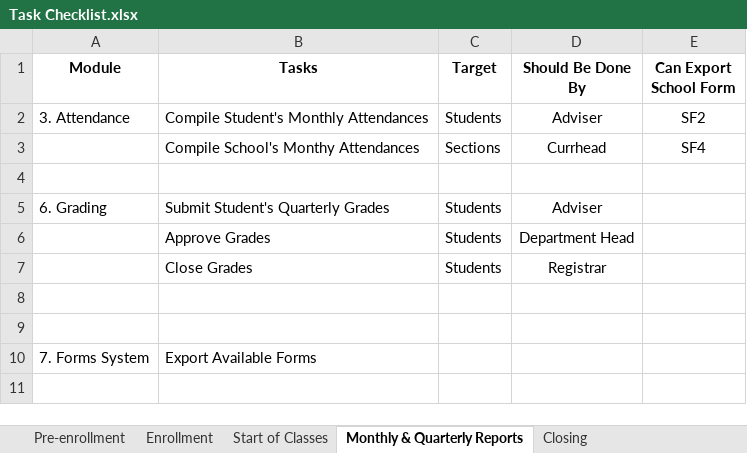
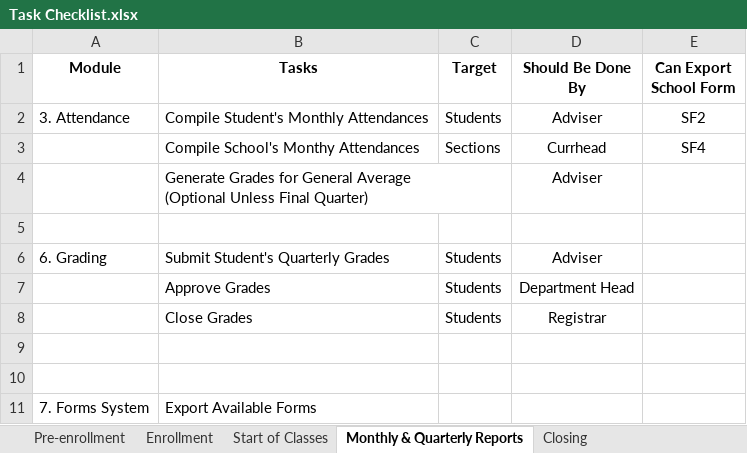
Before and after one commit to Philrey/CBNHS-System, an Excel workbook: Sample Data/Task Checklist.xlsx, sheet Monthly & Quarterly Reports, drawn as a sheet; values as stored, in another font and other column widths than the file's, no borders; ↵ is a line break in a cell; the diff names each change by its address in the sheet, - before the commit and + after, or states it on an @@ line.

```diff
--- a/Sample Data/Task Checklist.xlsx (sheet Monthly & Quarterly Reports)
+++ b/Sample Data/Task Checklist.xlsx (sheet Monthly & Quarterly Reports)
+row 4:  | Generate Grades for General Average ↵ (Optional Unless Final Quarter) |  | Adviser
```
Also changed, not shown: sheet Start of Classes, 5 other files.
